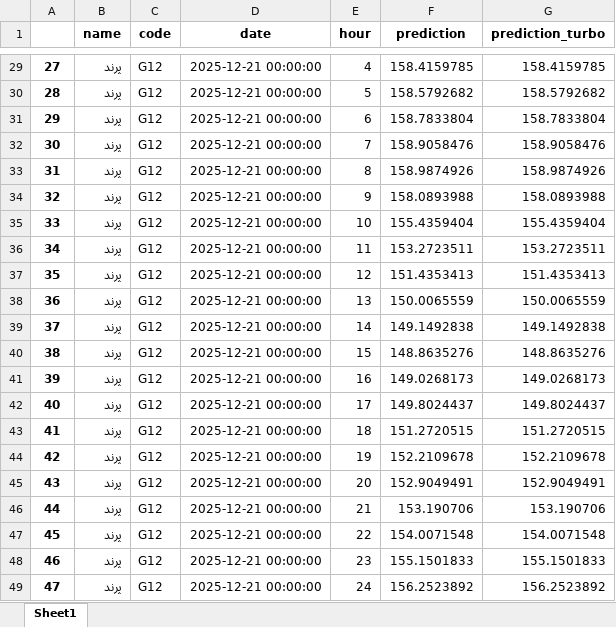
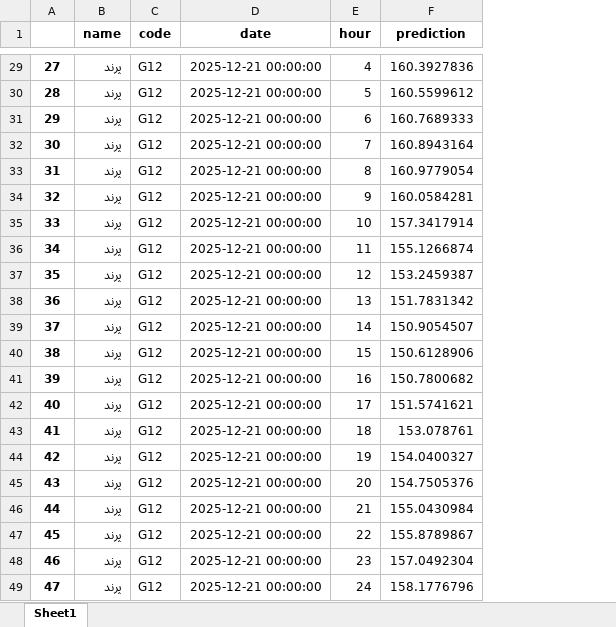
Before and after one commit to SHSMJ200/Bargh_ML, an Excel workbook: src/models/prediction/one_day_output.xlsx, sheet Sheet1, drawn as a sheet; only a part is shown, gaps mark what is left out; values as stored, in another font and other column widths than the file's, no borders; the diff covers the shown part only; the diff names each change by its address in the sheet, - before the commit and + after, or states it on an @@ line.

```diff
--- a/src/models/prediction/one_day_output.xlsx (sheet Sheet1)
+++ b/src/models/prediction/one_day_output.xlsx (sheet Sheet1)
-column G (prediction_turbo), rows 29-49: 158.4159785 | 158.5792682 | 158.7833804 | 158.9058476 | 158.9874926 | 158.0893988 | 155.4359404 | 153.2723511 | 151.4353413 | 150.0065559 | 149.1492838 | 148.8635276 | 149.0268173 | 149.8024437 | 151.2720515 | 152.2109678 | 152.9049491 | 153.190706 | 154.0071548 | 155.1501833 | 156.2523892
-F29 (prediction): 158.4159785
+F29 (prediction): 160.3927836
-F30 (prediction): 158.5792682
+F30 (prediction): 160.5599612
-F31 (prediction): 158.7833804
+F31 (prediction): 160.7689333
-F32 (prediction): 158.9058476
+F32 (prediction): 160.8943164
-F33 (prediction): 158.9874926
+F33 (prediction): 160.9779054
-F34 (prediction): 158.0893988
+F34 (prediction): 160.0584281
-F35 (prediction): 155.4359404
+F35 (prediction): 157.3417914
-F36 (prediction): 153.2723511
+F36 (prediction): 155.1266874
-F37 (prediction): 151.4353413
+F37 (prediction): 153.2459387
-F38 (prediction): 150.0065559
+F38 (prediction): 151.7831342
-F39 (prediction): 149.1492838
+F39 (prediction): 150.9054507
-F40 (prediction): 148.8635276
+F40 (prediction): 150.6128906
-F41 (prediction): 149.0268173
+F41 (prediction): 150.7800682
-F42 (prediction): 149.8024437
+F42 (prediction): 151.5741621
-F43 (prediction): 151.2720515
+F43 (prediction): 153.078761
-F44 (prediction): 152.2109678
+F44 (prediction): 154.0400327
-F45 (prediction): 152.9049491
+F45 (prediction): 154.7505376
-F46 (prediction): 153.190706
+F46 (prediction): 155.0430984
-F47 (prediction): 154.0071548
+F47 (prediction): 155.8789867
-F48 (prediction): 155.1501833
+F48 (prediction): 157.0492304
-F49 (prediction): 156.2523892
+F49 (prediction): 158.1776796
```
Also changed, not shown: 27 edited cells elsewhere in this sheet, src/models/plants.xlsx, 32 other files.
